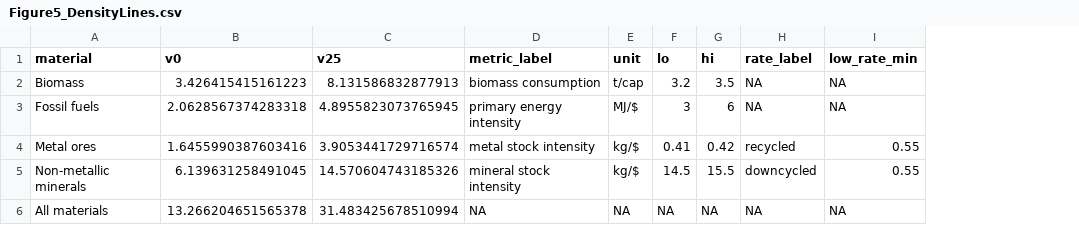
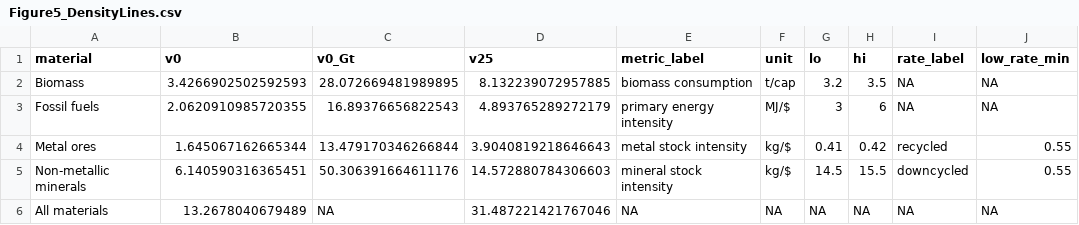
Before and after one commit to pmbusch/material-intensity, a CSV file: Parameters/Intermediate/Figure5_DensityLines.csv, drawn as a sheet; only a part is shown; addresses are those after the commit; the diff names each change by its address in the sheet, - before the commit and + after, or states it on an @@ line.

```diff
--- a/Parameters/Intermediate/Figure5_DensityLines.csv
+++ b/Parameters/Intermediate/Figure5_DensityLines.csv
+column C (v0_Gt), rows 2-6: 28.072669481989895 | 16.89376656822543 | 13.479170346266844 | 50.306391664611176 | NA
-B2 (v0): 3.426415415161223
+B2 (v0): 3.4266902502592593
-D2 (v25): 8.131586832877913
+D2 (v25): 8.132239072957885
-B3 (v0): 2.0628567374283318
+B3 (v0): 2.0620910985720355
-D3 (v25): 4.8955823073765945
+D3 (v25): 4.893765289272179
-B4 (v0): 1.6455990387603416
+B4 (v0): 1.645067162665344
-D4 (v25): 3.9053441729716574
+D4 (v25): 3.9040819218646643
-B5 (v0): 6.139631258491045
+B5 (v0): 6.140590316365451
-D5 (v25): 14.570604743185326
+D5 (v25): 14.572880784306603
-B6 (v0): 13.266204651565378
+B6 (v0): 13.2678040679489
-D6 (v25): 31.483425678510994
+D6 (v25): 31.487221421767046
```
Also changed, not shown: Parameters/Intermediate/Figure4_RunScenarioMap.csv, Parameters/Intermediate/Figure5_Alt1_Decomposition.csv, 28 other files.
